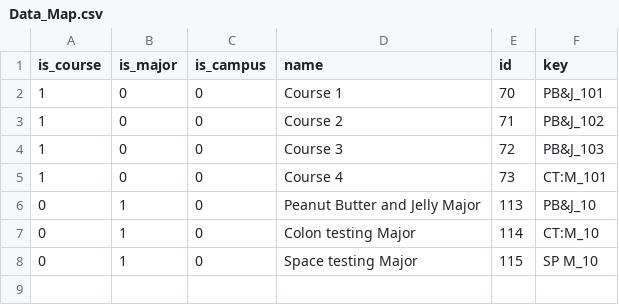
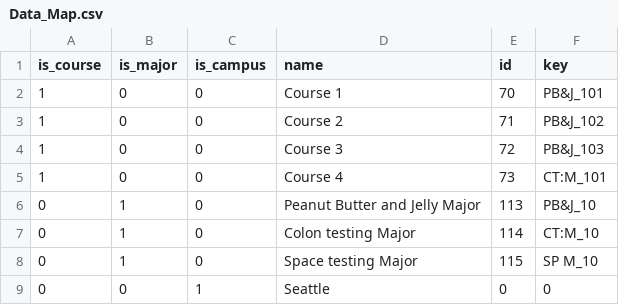
Before and after one commit to uw-it-aca/pivot, a CSV file: pivot/test_resources/csvfiles/scrub/pre_scrub/Data_Map.csv, drawn as a sheet; the diff names each change by its address in the sheet, - before the commit and + after, or states it on an @@ line.

```diff
--- a/pivot/test_resources/csvfiles/scrub/pre_scrub/Data_Map.csv
+++ b/pivot/test_resources/csvfiles/scrub/pre_scrub/Data_Map.csv
+row 9: 0 | 0 | 1 | Seattle | 0 | 0
```
Also changed, not shown: 2 other files.
